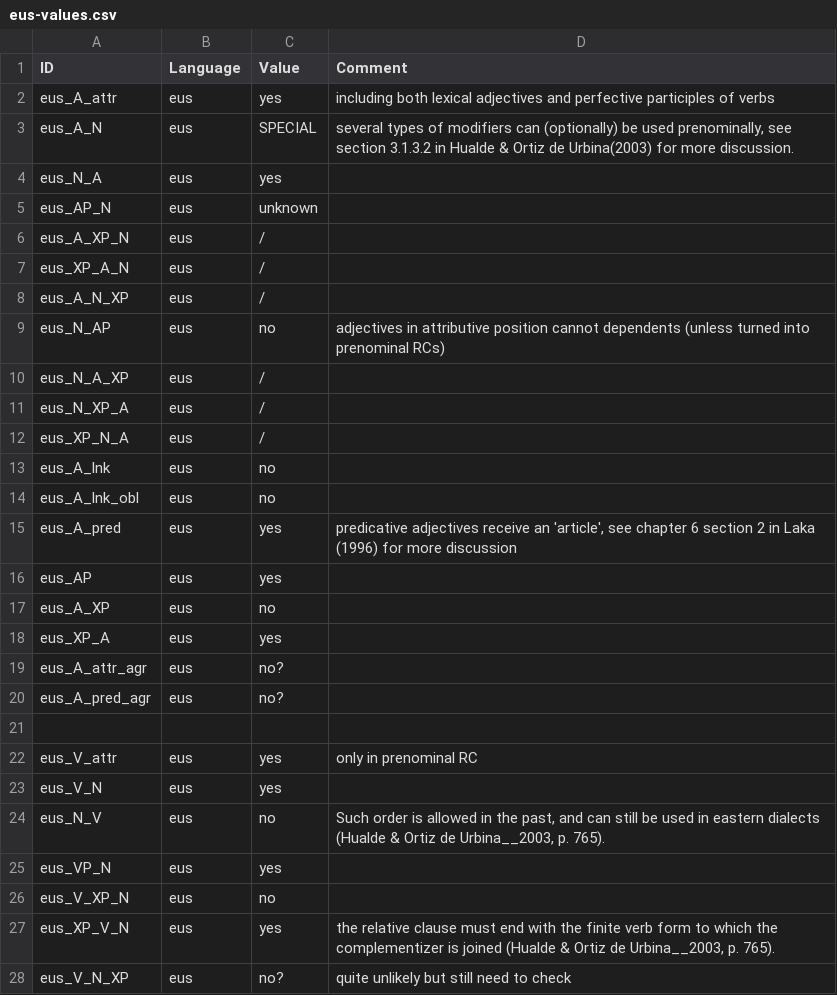
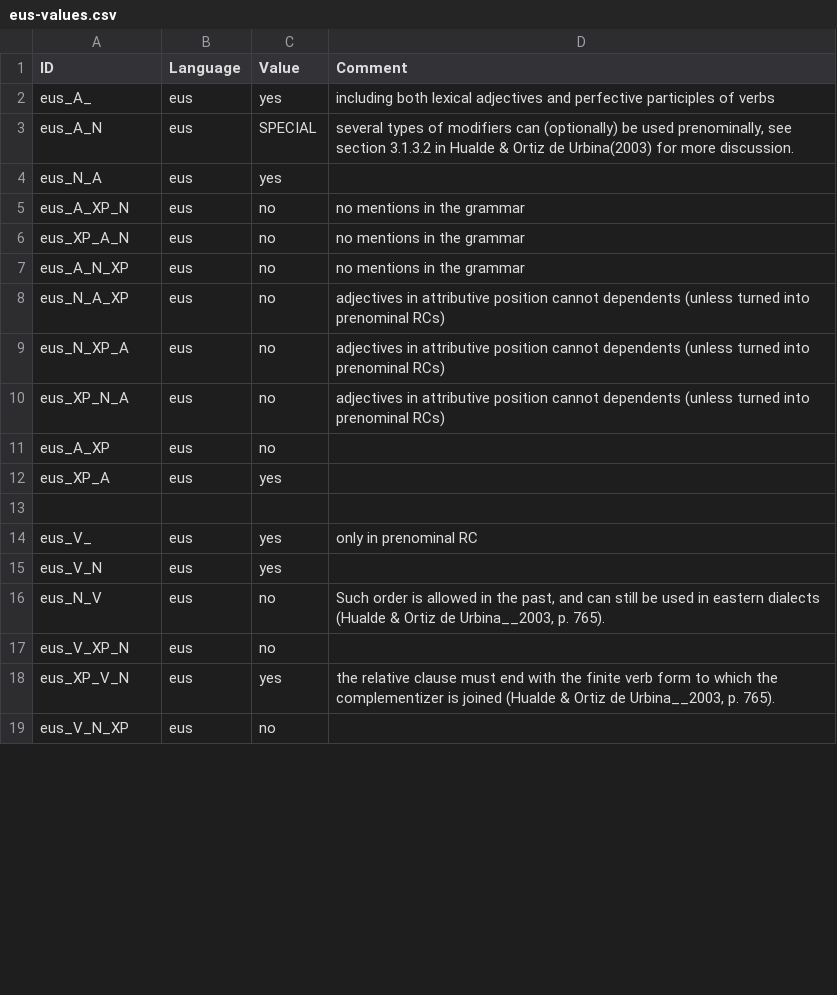
Before and after one commit to lxynk/nmdb-data, a CSV file: raw/eus-values.csv, drawn as a sheet; only a part is shown; the diff covers the shown part only.

Commit message:
Update eus-values.csv

```diff
--- a/raw/eus-values.csv
+++ b/raw/eus-values.csv
@@ -1,20 +1,12 @@
 ID,Language,Value,Comment
-eus_A_attr,eus,yes,including both lexical adjectives and perfective participles of verbs
+eus_A_,eus,yes,including both lexical adjectives and perfective participles of verbs
 eus_A_N,eus,SPECIAL,"several types of modifiers can (optionally) be used prenominally, see section 3.1.3.2 in Hualde & Ortiz de Urbina(2003) for more discussion."
 eus_N_A,eus,yes,
-eus_AP_N,eus,unknown,
-eus_A_XP_N,eus,/,
-eus_XP_A_N,eus,/,
-eus_A_N_XP,eus,/,
-eus_N_AP,eus,no,adjectives in attributive position cannot dependents (unless turned into prenominal RCs)
-eus_N_A_XP,eus,/,
-eus_N_XP_A,eus,/,
-eus_XP_N_A,eus,/,
-eus_A_lnk,eus,no,
-eus_A_lnk_obl,eus,no,
-eus_A_pred,eus,yes,"predicative adjectives receive an 'article', see chapter 6 section 2 in Laka (1996) for more discussion"
-eus_AP,eus,yes,
+eus_A_XP_N,eus,no,no mentions in the grammar
+eus_XP_A_N,eus,no,no mentions in the grammar
+eus_A_N_XP,eus,no,no mentions in the grammar
+eus_N_A_XP,eus,no,adjectives in attributive position cannot dependents (unless turned into prenominal RCs)
+eus_N_XP_A,eus,no,adjectives in attributive position cannot dependents (unless turned into prenominal RCs)
+eus_XP_N_A,eus,no,adjectives in attributive position cannot dependents (unless turned into prenominal RCs)
 eus_A_XP,eus,no,
 eus_XP_A,eus,yes,
-eus_A_attr_agr,eus,no?,
-eus_A_pred_agr,eus,no?,
@@ -22,7 +14,6 @@ eus_A_pred_agr,eus,no?,
-eus_V_attr,eus,yes,only in prenominal RC
+eus_V_,eus,yes,only in prenominal RC
 eus_V_N,eus,yes,
 eus_N_V,eus,no,"Such order is allowed in the past, and can still be used in eastern dialects (Hualde & Ortiz de Urbina__2003, p. 765)."
-eus_VP_N,eus,yes,
 eus_V_XP_N,eus,no,
 eus_XP_V_N,eus,yes,"the relative clause must end with the finite verb form to which the complementizer is joined (Hualde & Ortiz de Urbina__2003, p. 765)."
-eus_V_N_XP,eus,no?,quite unlikely but still need to check
+eus_V_N_XP,eus,no,
```
Also changed, not shown: 12 removed rows and 14 edited cells elsewhere in this file.
